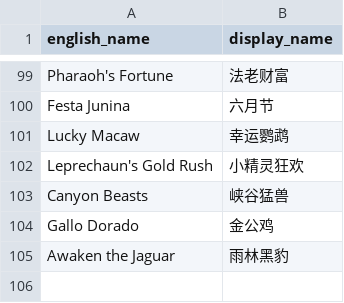
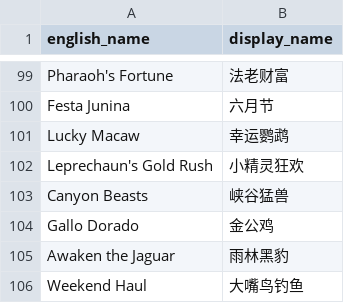
Before and after one commit to kblinlinlin/slot-dashboard, a CSV file: data/game-name-mapping.csv, drawn as a sheet; only a part is shown, gaps mark what is left out.

Commit message:
Add game name mapping (105 entries)

```diff
--- a/data/game-name-mapping.csv
+++ b/data/game-name-mapping.csv
@@ -105 +105,2 @@ Gallo Dorado,金公鸡
 Awaken the Jaguar,雨林黑豹
+Weekend Haul,大嘴鸟钓鱼
```
